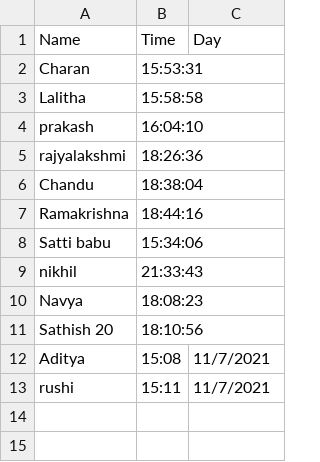
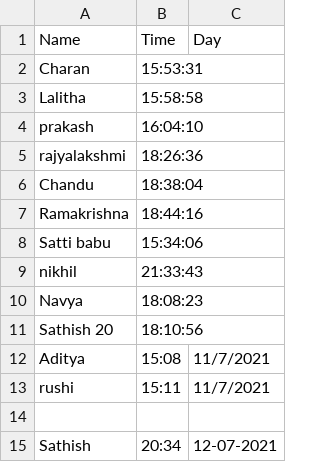
Before and after one commit to AdityaSanthosh/Face-Recognition-Biometric-System, a CSV file: Attendance_Records/Attendance.csv, drawn as a sheet.

```diff
--- a/Attendance_Records/Attendance.csv
+++ b/Attendance_Records/Attendance.csv
@@ -13 +13,3 @@ Aditya,15:08,11/7/2021
 rushi,15:11,11/7/2021
+
+Sathish,20:34,12-07-2021
```
Also changed, not shown: 9 other files.
